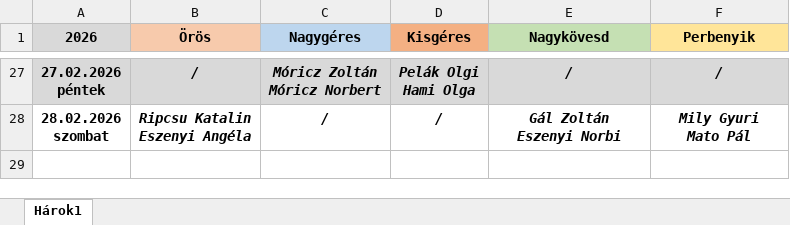
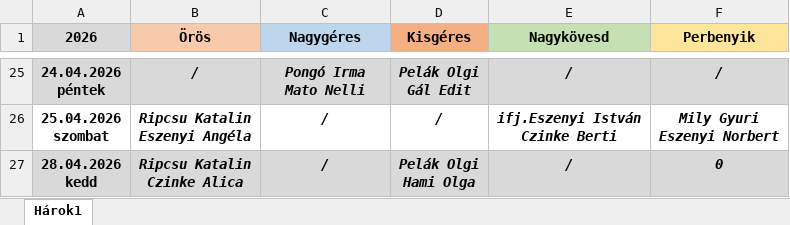
Before and after one commit to Ferlaty/alvanyos-szolgalat-app, an Excel workbook: data.new.xlsx, sheet Hárok1, drawn as a sheet; only a part is shown, gaps mark what is left out; values as stored, in another font and other column widths than the file's, no borders; addresses are those after the commit; ↵ is a line break in a cell; the diff covers the shown part only; the diff names each change by its address in the sheet, - before the commit and + after, or states it on an @@ line.

```diff
--- a/data.new.xlsx (sheet Hárok1)
+++ b/data.new.xlsx (sheet Hárok1)
-A25 (2026): 27.02.2026 ↵ péntek
+A25 (2026): 24.04.2026 ↵ péntek
-C25 (Nagygéres): Móricz Zoltán ↵ Móricz Norbert
+C25 (Nagygéres): Pongó Irma ↵ Mato Nelli
-D25 (Kisgéres): Pelák Olgi ↵ Hami Olga
+D25 (Kisgéres): Pelák Olgi ↵ Gál Edit
-A26 (2026): 28.02.2026 ↵ szombat
+A26 (2026): 25.04.2026 ↵ szombat
-E26 (Nagykövesd): Gál Zoltán ↵ Eszenyi Norbi
+E26 (Nagykövesd): ifj.Eszenyi István ↵ Czinke Berti
-F26 (Perbenyik): Mily Gyuri ↵ Mato Pál
+F26 (Perbenyik): Mily Gyuri ↵ Eszenyi Norbert
+row 27: 28.04.2026 ↵ kedd | Ripcsu Katalin ↵ Czinke Alica | / | Pelák Olgi ↵ Hami Olga | / | 0
```
Also changed, not shown: 1 added row, 3 removed rows, 55 edited cells and cell formats elsewhere in this sheet, data.xlsx, 2 other files.
